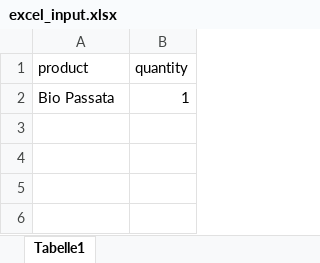
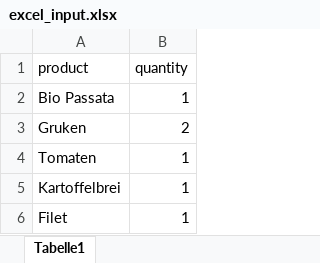
Before and after one commit to codesphere-cloud/large-language-example-app, an Excel workbook: excel_input.xlsx, sheet Tabelle1, drawn as a sheet; values as stored, in another font and other column widths than the file's, no borders; the diff names each change by its address in the sheet, - before the commit and + after, or states it on an @@ line.

```diff
--- a/excel_input.xlsx (sheet Tabelle1)
+++ b/excel_input.xlsx (sheet Tabelle1)
+row 3: Gruken | 2
+row 4: Tomaten | 1
+row 5: Kartoffelbrei | 1
+row 6: Filet | 1
```
Also changed, not shown: 1 other file.
